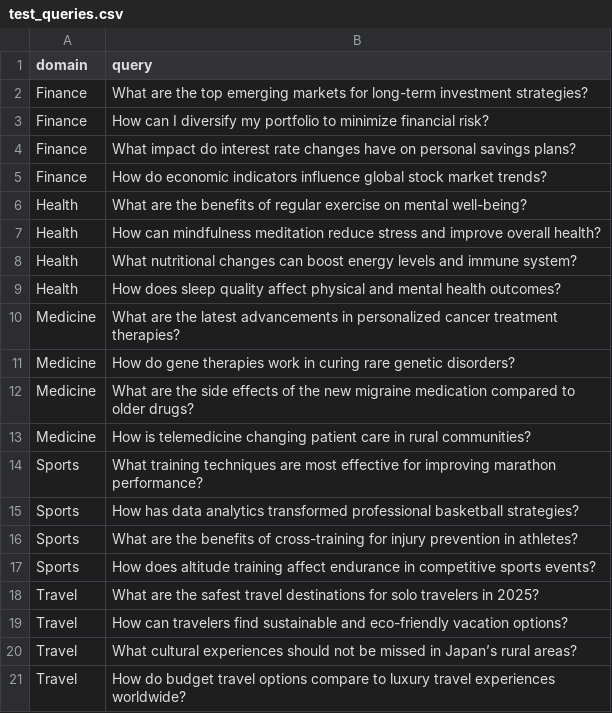
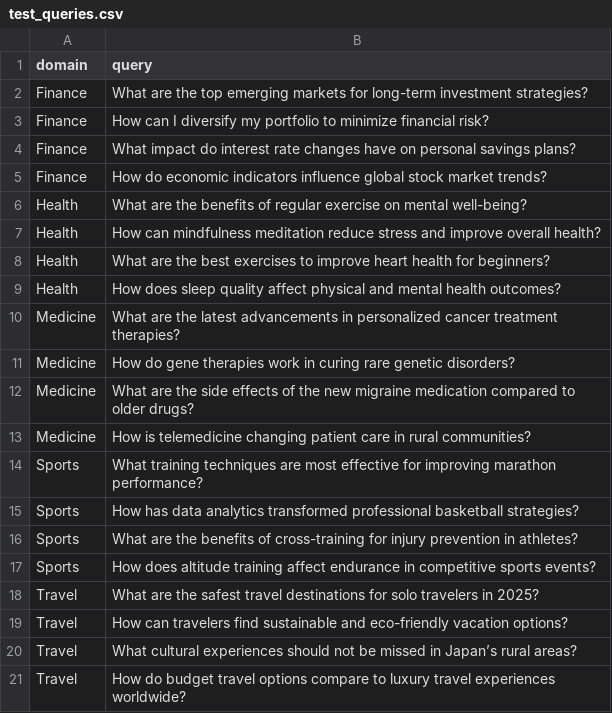
Before and after one commit to JoshuaGottlieb/Chatbot-Credibility-Scorer, a CSV file: src/deliverable-02/testing/test_queries.csv, drawn as a sheet.

Commit message:
Replaced one query which failed to find any search results.

```diff
--- a/src/deliverable-02/testing/test_queries.csv
+++ b/src/deliverable-02/testing/test_queries.csv
@@ -7,3 +7,3 @@ Health,"What are the benefits of regular exercise on mental well-being?"
 Health,"How can mindfulness meditation reduce stress and improve overall health?"
-Health,"What nutritional changes can boost energy levels and immune system?"
+Health,"What are the best exercises to improve heart health for beginners?"
 Health,"How does sleep quality affect physical and mental health outcomes?"
```
